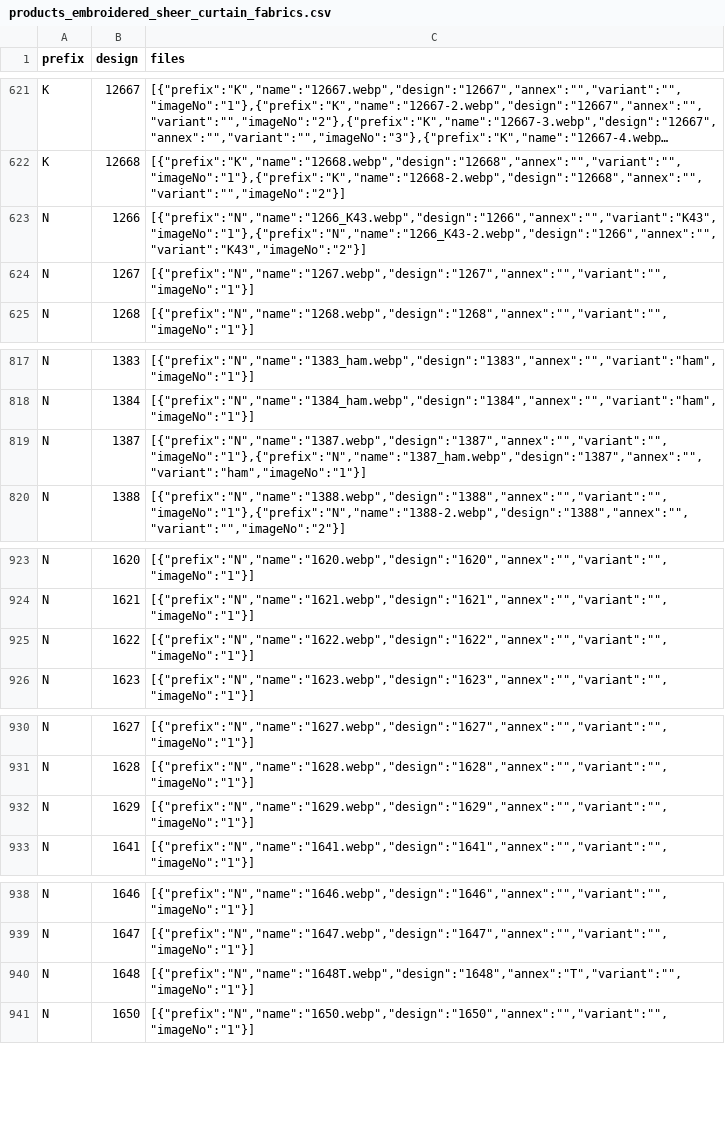
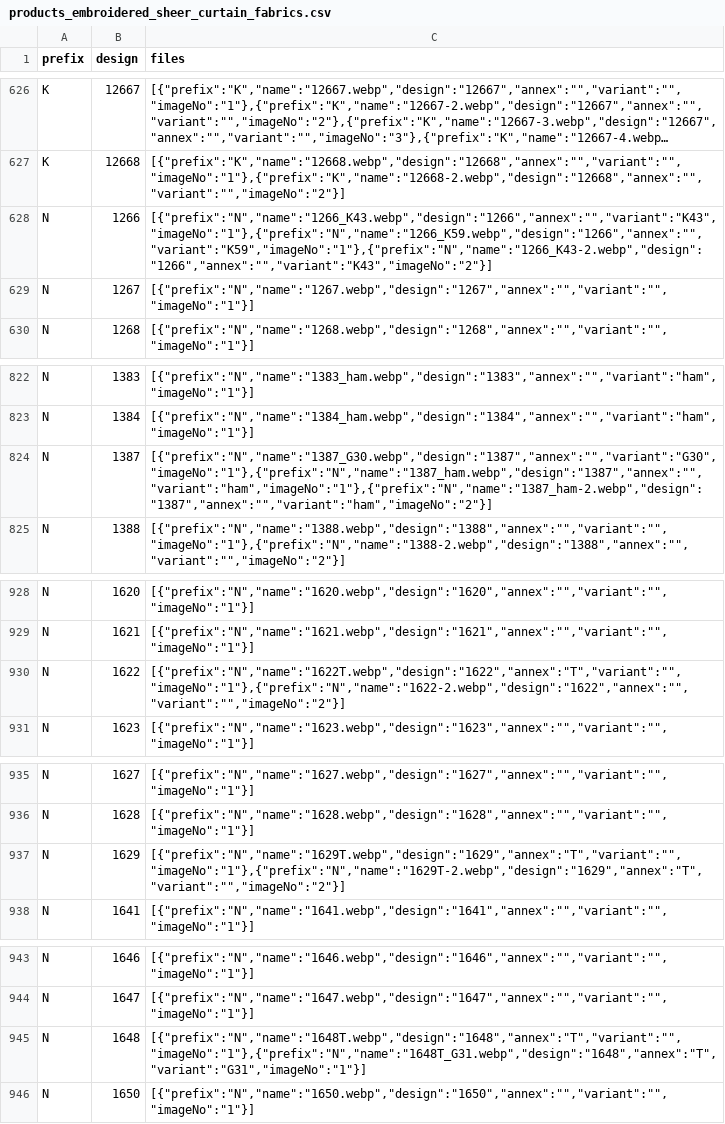
Before and after one commit to firatdmf/demfirat, a CSV file: src/vir_db/products_embroidered_sheer_curtain_fabrics.csv, drawn as a sheet; only a part is shown, gaps mark what is left out; long unchanged cells end in …; addresses are those after the commit; the diff covers the shown part only; the diff names each change by its address in the sheet, - before the commit and + after, or states it on an @@ line.

Commit message:
added new designs

```diff
--- a/src/vir_db/products_embroidered_sheer_curtain_fabrics.csv
+++ b/src/vir_db/products_embroidered_sheer_curtain_fabrics.csv
-C628 (files): [{"prefix":"N","name":"1266_K43.webp","design":"1266","annex":"","variant":"K43","imageNo":"1"},{"prefix":"N","name":"1266_K43-2.webp","design":"1266","annex":"","variant":"K43","imageNo":"2"}]
+C628 (files): [{"prefix":"N","name":"1266_K43.webp","design":"1266","annex":"","variant":"K43","imageNo":"1"},{"prefix":"N","name":"1266_K59.webp","design":"1266","annex":"","variant":"K59","imageNo":"1"},{"prefix":"N","name":"1266_K43-2.webp","design":"1266","annex":"","variant":"K43","imageNo":"2"}]
-C824 (files): [{"prefix":"N","name":"1387.webp","design":"1387","annex":"","variant":"","imageNo":"1"},{"prefix":"N","name":"1387_ham.webp","design":"1387","annex":"","variant":"ham","imageNo":"1"}]
+C824 (files): [{"prefix":"N","name":"1387_G30.webp","design":"1387","annex":"","variant":"G30","imageNo":"1"},{"prefix":"N","name":"1387_ham.webp","design":"1387","annex":"","variant":"ham","imageNo":"1"},{"prefix":"N","name":"1387_ham-2.webp","design":"1387","annex":"","variant":"ham","imageNo":"2"}]
-C930 (files): [{"prefix":"N","name":"1622.webp","design":"1622","annex":"","variant":"","imageNo":"1"}]
+C930 (files): [{"prefix":"N","name":"1622T.webp","design":"1622","annex":"T","variant":"","imageNo":"1"},{"prefix":"N","name":"1622-2.webp","design":"1622","annex":"","variant":"","imageNo":"2"}]
-C937 (files): [{"prefix":"N","name":"1629.webp","design":"1629","annex":"","variant":"","imageNo":"1"}]
+C937 (files): [{"prefix":"N","name":"1629T.webp","design":"1629","annex":"T","variant":"","imageNo":"1"},{"prefix":"N","name":"1629T-2.webp","design":"1629","annex":"T","variant":"","imageNo":"2"}]
-C945 (files): [{"prefix":"N","name":"1648T.webp","design":"1648","annex":"T","variant":"","imageNo":"1"}]
+C945 (files): [{"prefix":"N","name":"1648T.webp","design":"1648","annex":"T","variant":"","imageNo":"1"},{"prefix":"N","name":"1648T_G31.webp","design":"1648","annex":"T","variant":"G31","imageNo":"1"}]
```
Also changed, not shown: 5 added rows and 7 edited cells elsewhere in this file, 51 other files.
